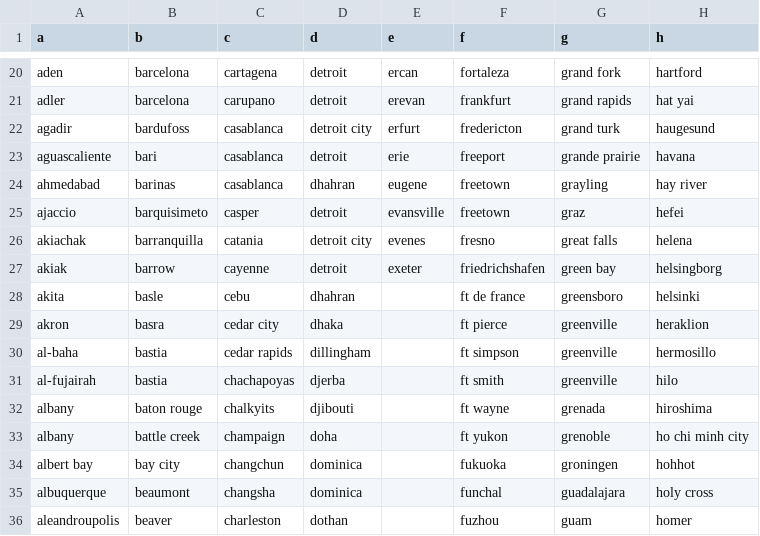
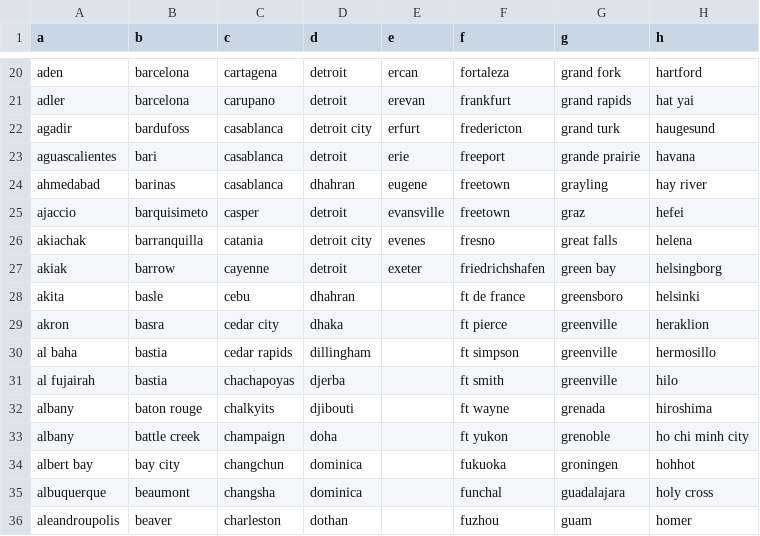
Before and after one commit to Aaronlm25/Proyecto-01, a CSV file: weather_app/static/datalist/ciudades.csv, drawn as a sheet; only a part is shown, gaps mark what is left out; the diff names each change by its address in the sheet, - before the commit and + after, or states it on an @@ line.

```diff
--- a/weather_app/static/datalist/ciudades.csv
+++ b/weather_app/static/datalist/ciudades.csv
-A23 (a): aguascaliente
+A23 (a): aguascalientes
-A30 (a): al-baha
+A30 (a): al baha
-A31 (a): al-fujairah
+A31 (a): al fujairah
```
Also changed, not shown: 4 other files.
